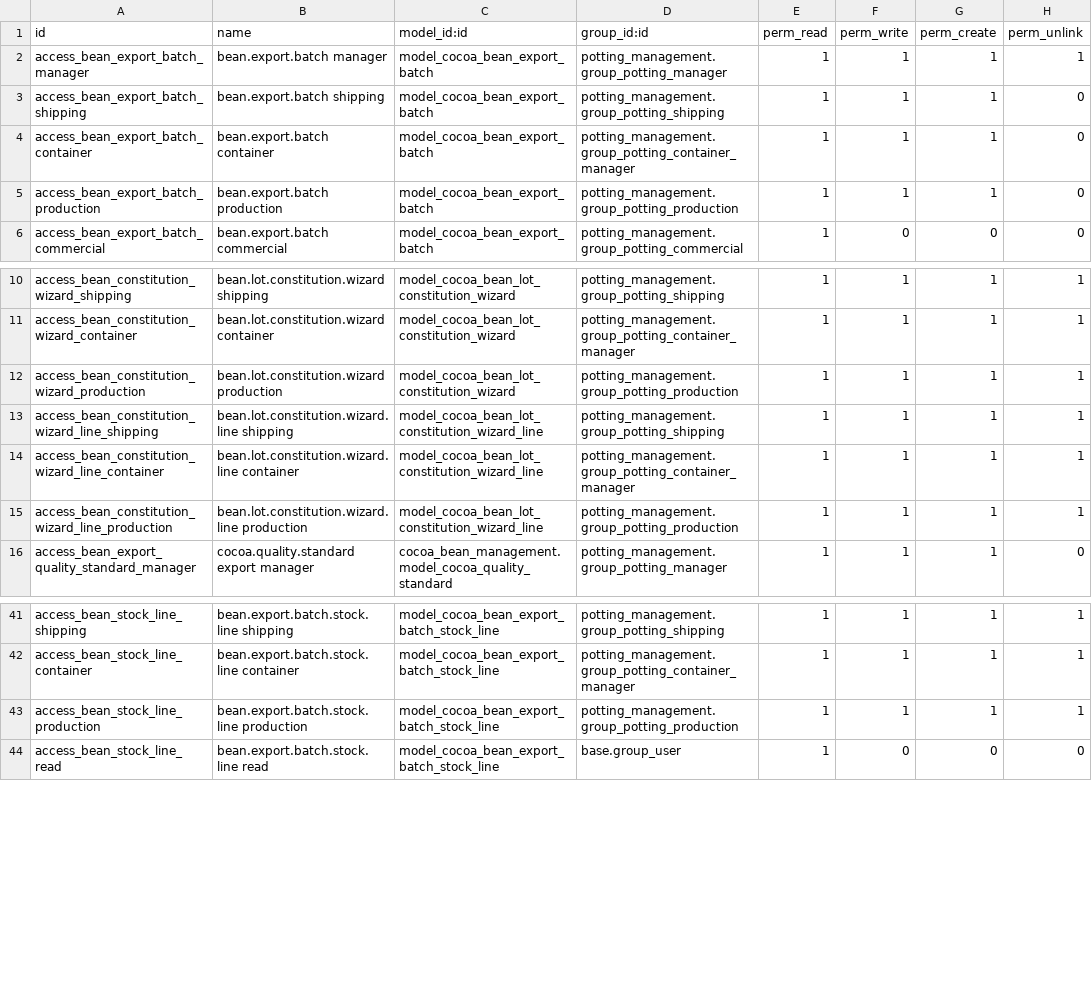
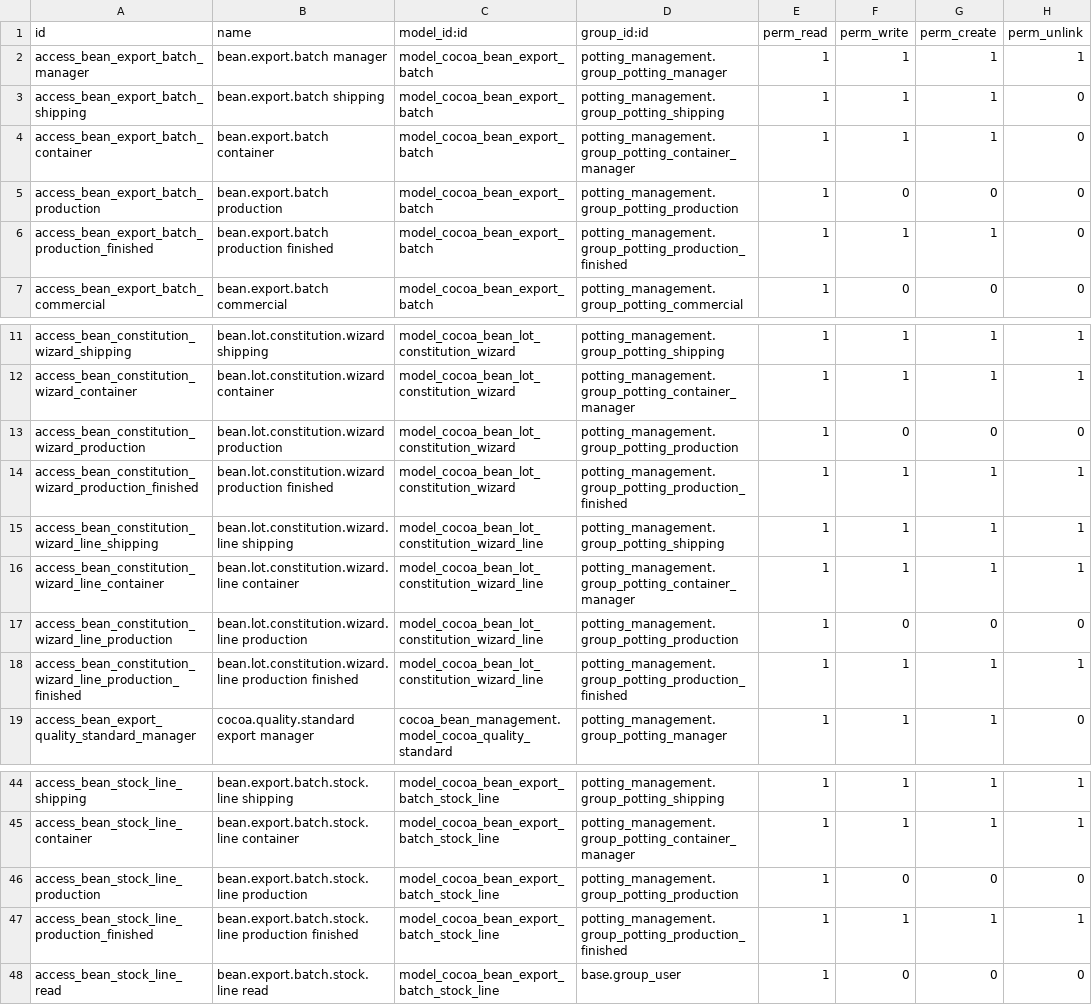
Before and after one commit to Ivory-cocoa/cocoa_bean_export, a CSV file: security/ir.model.access.csv, drawn as a sheet; only a part is shown, gaps mark what is left out.

```diff
--- a/security/ir.model.access.csv
+++ b/security/ir.model.access.csv
@@ -4,3 +4,4 @@ access_bean_export_batch_shipping,bean.export.batch shipping,model_cocoa_bean_ex
 access_bean_export_batch_container,bean.export.batch container,model_cocoa_bean_export_batch,potting_management.group_potting_container_manager,1,1,1,0
-access_bean_export_batch_production,bean.export.batch production,model_cocoa_bean_export_batch,potting_management.group_potting_production,1,1,1,0
+access_bean_export_batch_production,bean.export.batch production,model_cocoa_bean_export_batch,potting_management.group_potting_production,1,0,0,0
+access_bean_export_batch_production_finished,bean.export.batch production finished,model_cocoa_bean_export_batch,potting_management.group_potting_production_finished,1,1,1,0
 access_bean_export_batch_commercial,bean.export.batch commercial,model_cocoa_bean_export_batch,potting_management.group_potting_commercial,1,0,0,0
@@ -11,6 +12,8 @@ access_bean_constitution_wizard_shipping,bean.lot.constitution.wizard shipping,m
 access_bean_constitution_wizard_container,bean.lot.constitution.wizard container,model_cocoa_bean_lot_constitution_wizard,potting_management.group_potting_container_manager,1,1,1,1
-access_bean_constitution_wizard_production,bean.lot.constitution.wizard production,model_cocoa_bean_lot_constitution_wizard,potting_management.group_potting_production,1,1,1,1
+access_bean_constitution_wizard_production,bean.lot.constitution.wizard production,model_cocoa_bean_lot_constitution_wizard,potting_management.group_potting_production,1,0,0,0
+access_bean_constitution_wizard_production_finished,bean.lot.constitution.wizard production finished,model_cocoa_bean_lot_constitution_wizard,potting_management.group_potting_production_finished,1,1,1,1
 access_bean_constitution_wizard_line_shipping,bean.lot.constitution.wizard.line shipping,model_cocoa_bean_lot_constitution_wizard_line,potting_management.group_potting_shipping,1,1,1,1
 access_bean_constitution_wizard_line_container,bean.lot.constitution.wizard.line container,model_cocoa_bean_lot_constitution_wizard_line,potting_management.group_potting_container_manager,1,1,1,1
-access_bean_constitution_wizard_line_production,bean.lot.constitution.wizard.line production,model_cocoa_bean_lot_constitution_wizard_line,potting_management.group_potting_production,1,1,1,1
+access_bean_constitution_wizard_line_production,bean.lot.constitution.wizard.line production,model_cocoa_bean_lot_constitution_wizard_line,potting_management.group_potting_production,1,0,0,0
+access_bean_constitution_wizard_line_production_finished,bean.lot.constitution.wizard.line production finished,model_cocoa_bean_lot_constitution_wizard_line,potting_management.group_potting_production_finished,1,1,1,1
 access_bean_export_quality_standard_manager,cocoa.quality.standard export manager,cocoa_bean_management.model_cocoa_quality_standard,potting_management.group_potting_manager,1,1,1,0
@@ -42,3 +45,4 @@ access_bean_stock_line_shipping,bean.export.batch.stock.line shipping,model_coco
 access_bean_stock_line_container,bean.export.batch.stock.line container,model_cocoa_bean_export_batch_stock_line,potting_management.group_potting_container_manager,1,1,1,1
-access_bean_stock_line_production,bean.export.batch.stock.line production,model_cocoa_bean_export_batch_stock_line,potting_management.group_potting_production,1,1,1,1
+access_bean_stock_line_production,bean.export.batch.stock.line production,model_cocoa_bean_export_batch_stock_line,potting_management.group_potting_production,1,0,0,0
+access_bean_stock_line_production_finished,bean.export.batch.stock.line production finished,model_cocoa_bean_export_batch_stock_line,potting_management.group_potting_production_finished,1,1,1,1
 access_bean_stock_line_read,bean.export.batch.stock.line read,model_cocoa_bean_export_batch_stock_line,base.group_user,1,0,0,0
```
Also changed, not shown: 3 other files.
